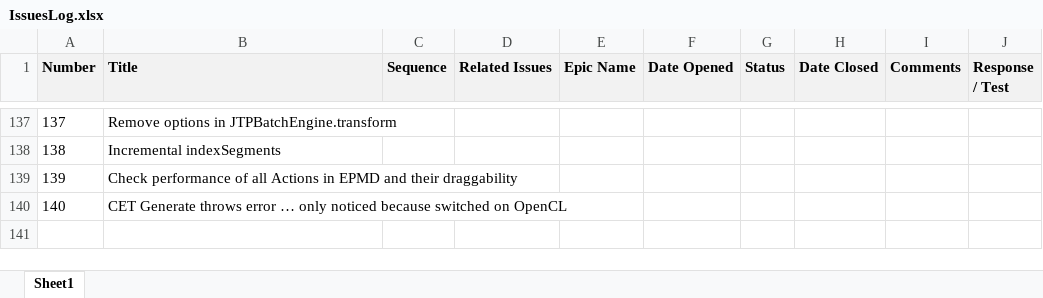
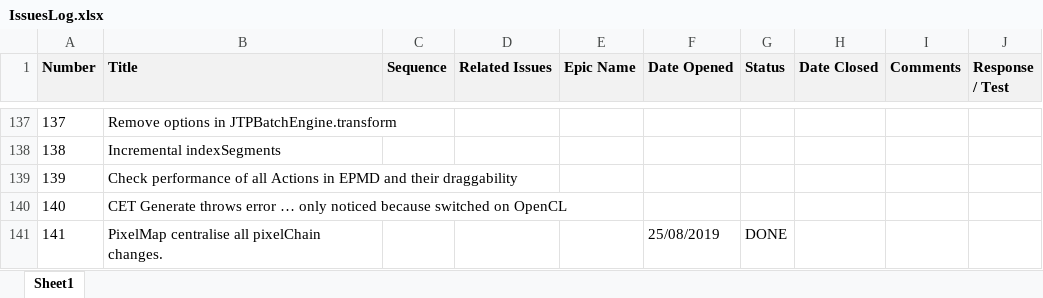
Before and after one commit to ownimage/TSE, an Excel workbook: IssuesLog.xlsx, sheet Sheet1, drawn as a sheet; only a part is shown, gaps mark what is left out; values as stored, in another font and other column widths than the file's, no borders; charts and pictures not drawn; the diff names each change by its address in the sheet, - before the commit and + after, or states it on an @@ line.

Commit message:
Issue-141 Centralize PixelChain changes in PixelMap

```diff
--- a/IssuesLog.xlsx (sheet Sheet1)
+++ b/IssuesLog.xlsx (sheet Sheet1)
+row 141: 141 | PixelMap centralise all pixelChain changes. |  |  |  | 25/08/2019 | DONE
```
Also changed, not shown: 1 other file.
